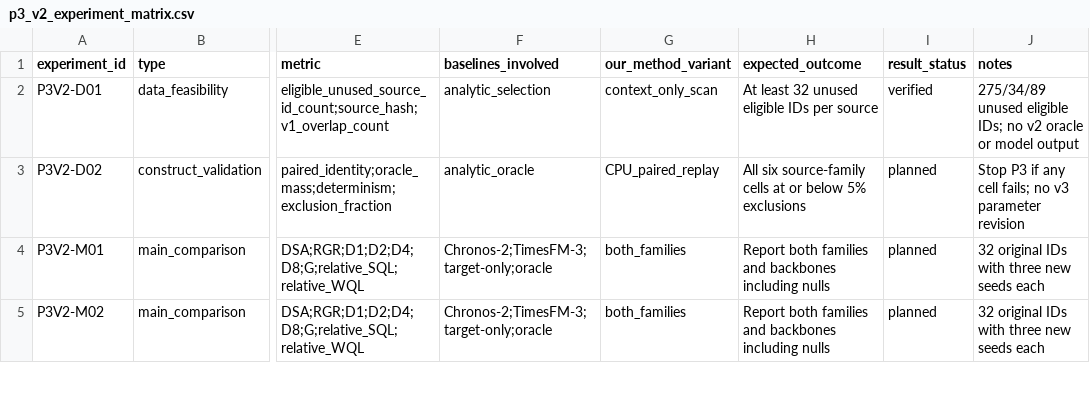
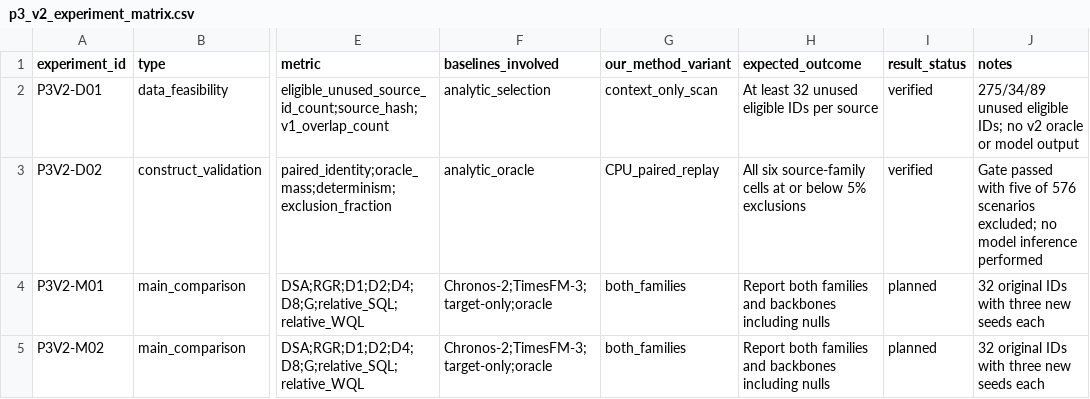
Before and after one commit to FlyMe2star/tsfm-covariate-faithfulness, a CSV file: notes/design/p3_v2_experiment_matrix.csv, drawn as a sheet; only a part is shown, gaps mark what is left out; the diff names each change by its address in the sheet, - before the commit and + after, or states it on an @@ line.

Commit message:
Verify held-out P3-v2 construct gate and prepare model freeze

```diff
--- a/notes/design/p3_v2_experiment_matrix.csv
+++ b/notes/design/p3_v2_experiment_matrix.csv
-I3 (result_status): planned
+I3 (result_status): verified
-J3 (notes): Stop P3 if any cell fails; no v3 parameter revision
+J3 (notes): Gate passed with five of 576 scenarios excluded; no model inference performed
```
Also changed, not shown: brief/p3_v2_evidence_matrix.csv, 12 other files.
